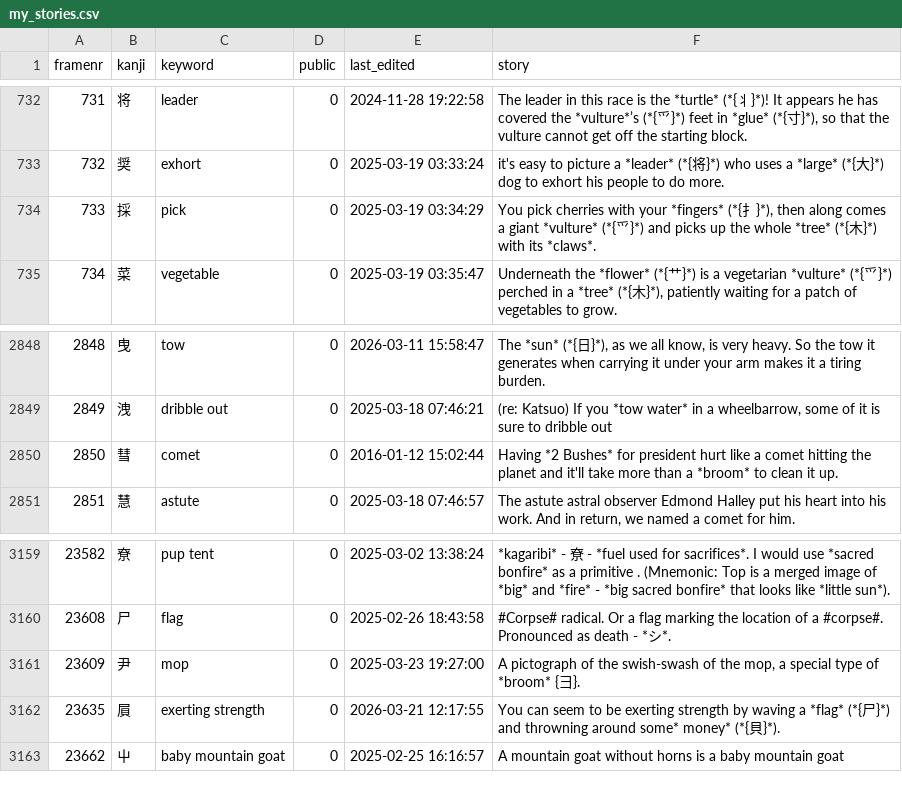
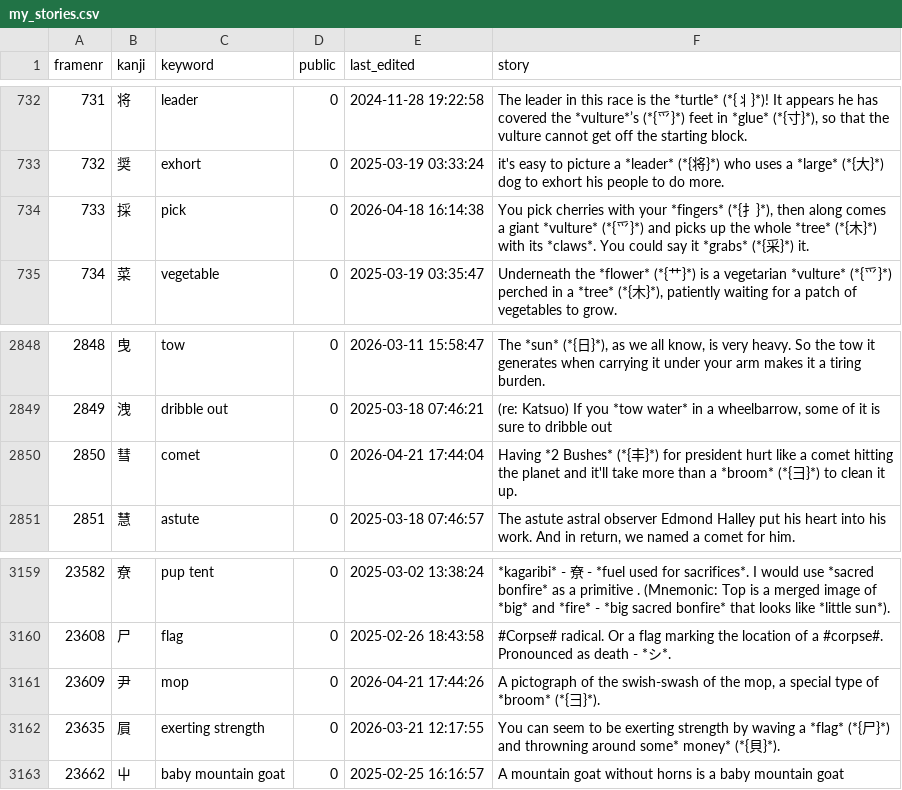
Before and after one commit to AntonioCarlini/japanese, a CSV file: external/my_stories.csv, drawn as a sheet; only a part is shown, gaps mark what is left out; the diff names each change by its address in the sheet, - before the commit and + after, or states it on an @@ line.

Commit message:
external/my_stories.csv: Link a handful of stories to component kanji

```diff
--- a/external/my_stories.csv
+++ b/external/my_stories.csv
-E734 (last_edited): 2025-03-19 03:34:29
+E734 (last_edited): 2026-04-18 16:14:38
-F734 (story): …its *claws*.
+F734 (story): …its *claws*. You could say it *grabs* (*{采}*) it.
-E2850 (last_edited): 2016-01-12 15:02:44
+E2850 (last_edited): 2026-04-21 17:44:04
-F2850 (story): …*2 Bushes* for president hurt like a comet hitting the planet and it'll take more than a *broom* to clean…
+F2850 (story): …*2 Bushes* (*{丰}*) for president hurt like a comet hitting the planet and it'll take more than a *broom* (*{彐}*) to clean…
-E3161 (last_edited): 2025-03-23 19:27:00
+E3161 (last_edited): 2026-04-21 17:44:26
-F3161 (story): …of *broom* {彐}.
+F3161 (story): …of *broom* (*{彐}*).
```
